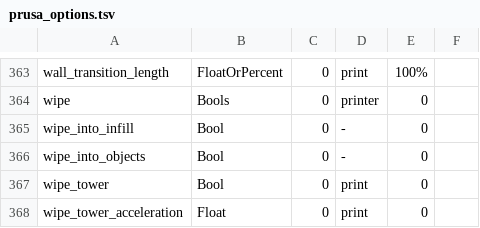
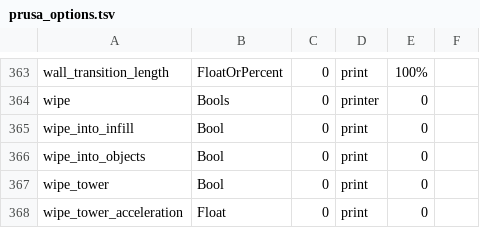
Before and after one commit to steenfeldt/mica-slicer, a TSV file: crates/mica-core/src/config/prusa_options.tsv, drawn as a sheet; only a part is shown, gaps mark what is left out.

```diff
--- a/crates/mica-core/src/config/prusa_options.tsv
+++ b/crates/mica-core/src/config/prusa_options.tsv
@@ -364,4 +364,4 @@ wall_transition_length	FloatOrPercent	0	print	100%
 wipe	Bools	0	printer	0	
-wipe_into_infill	Bool	0	-	0	
-wipe_into_objects	Bool	0	-	0	
+wipe_into_infill	Bool	0	print	0	
+wipe_into_objects	Bool	0	print	0	
 wipe_tower	Bool	0	print	0	
```
Also changed, not shown: crates/mica-core/src/threemf/write_mapping.tsv, crates/mica-gui/src/settings/help_text.tsv, 14 other files.
